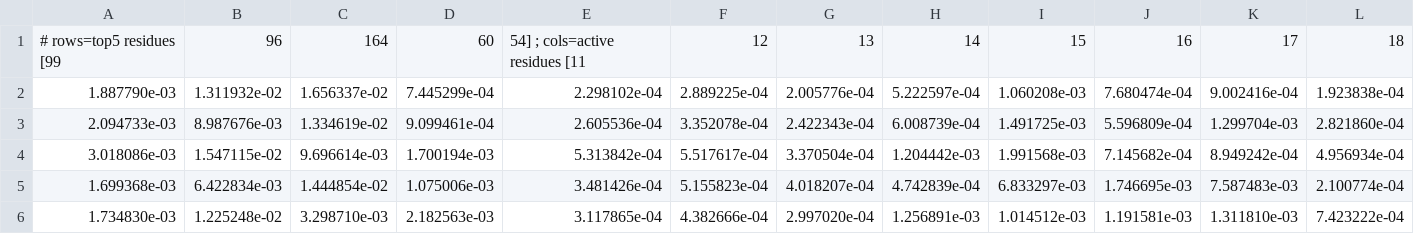
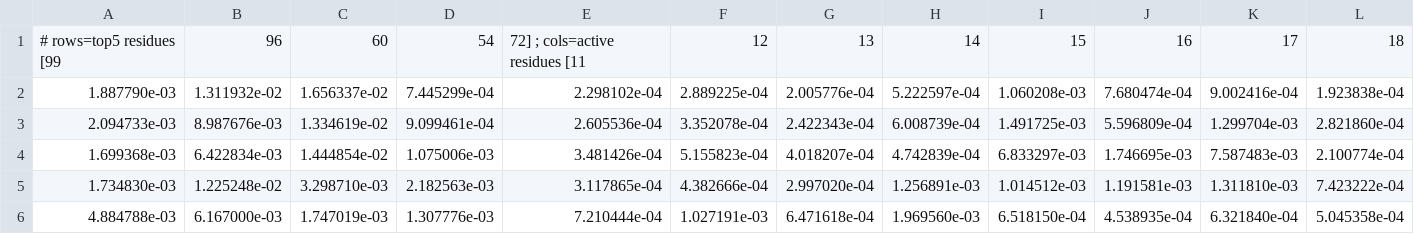
Before and after one commit to Oussema-t/Quantum_allosteric-scanner, a CSV file: allosteric/results/connectivity/KRAS_G12C_4LDJ_top5xactive_best_H9_bfac.csv, drawn as a sheet; only a part is shown; removed rows and columns are numbered as before the commit, all else as after; rows hold the shown columns only; the diff names each change by its address in the sheet, - before the commit and + after, or states it on an @@ line.

```diff
--- a/allosteric/results/connectivity/KRAS_G12C_4LDJ_top5xactive_best_H9_bfac.csv
+++ b/allosteric/results/connectivity/KRAS_G12C_4LDJ_top5xactive_best_H9_bfac.csv
-C1: 164
+C1: 60
-D1: 60
+D1: 54
-E1: 54] ; cols=active residues [11
+E1: 72] ; cols=active residues [11
-row 4: 3.018086e-03 | 1.547115e-02 | 9.696614e-03 | 1.700194e-03 | 5.313842e-04 | 5.517617e-04 | 3.370504e-04 | 1.204442e-03 | 1.991568e-03 | 7.145682e-04 | 8.949242e-04 | 4.956934e-04
+row 6: 4.884788e-03 | 6.167000e-03 | 1.747019e-03 | 1.307776e-03 | 7.210444e-04 | 1.027191e-03 | 6.471618e-04 | 1.969560e-03 | 6.518150e-04 | 4.538935e-04 | 6.321840e-04 | 5.045358e-04
```
Also changed, not shown: allosteric/results/connectivity/BCR_ABL1_1OPL_top5xactive_best_H6_exp.csv, allosteric/results/connectivity/BCR_ABL1_1OPL_top5xactive_worst_H5_gauss.csv, 29 other files.
